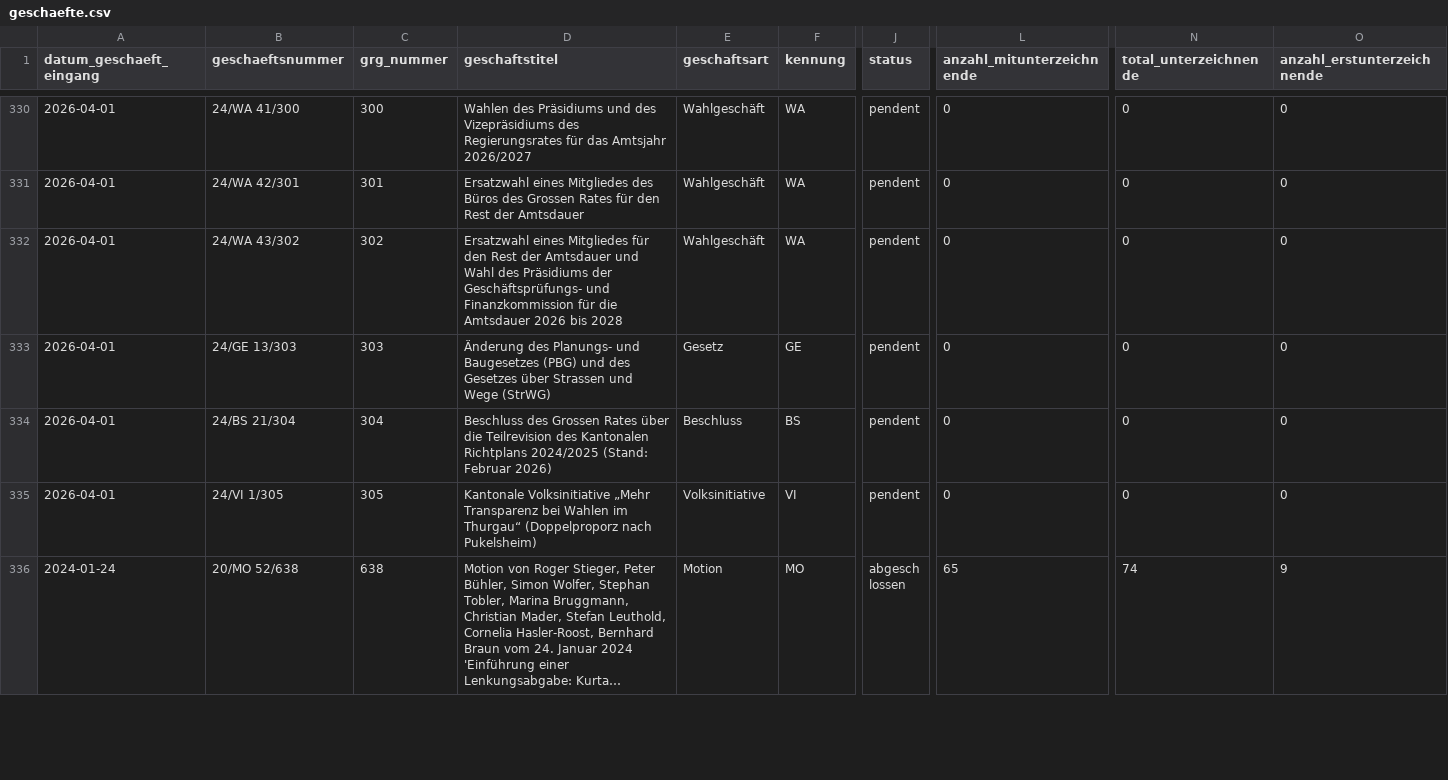
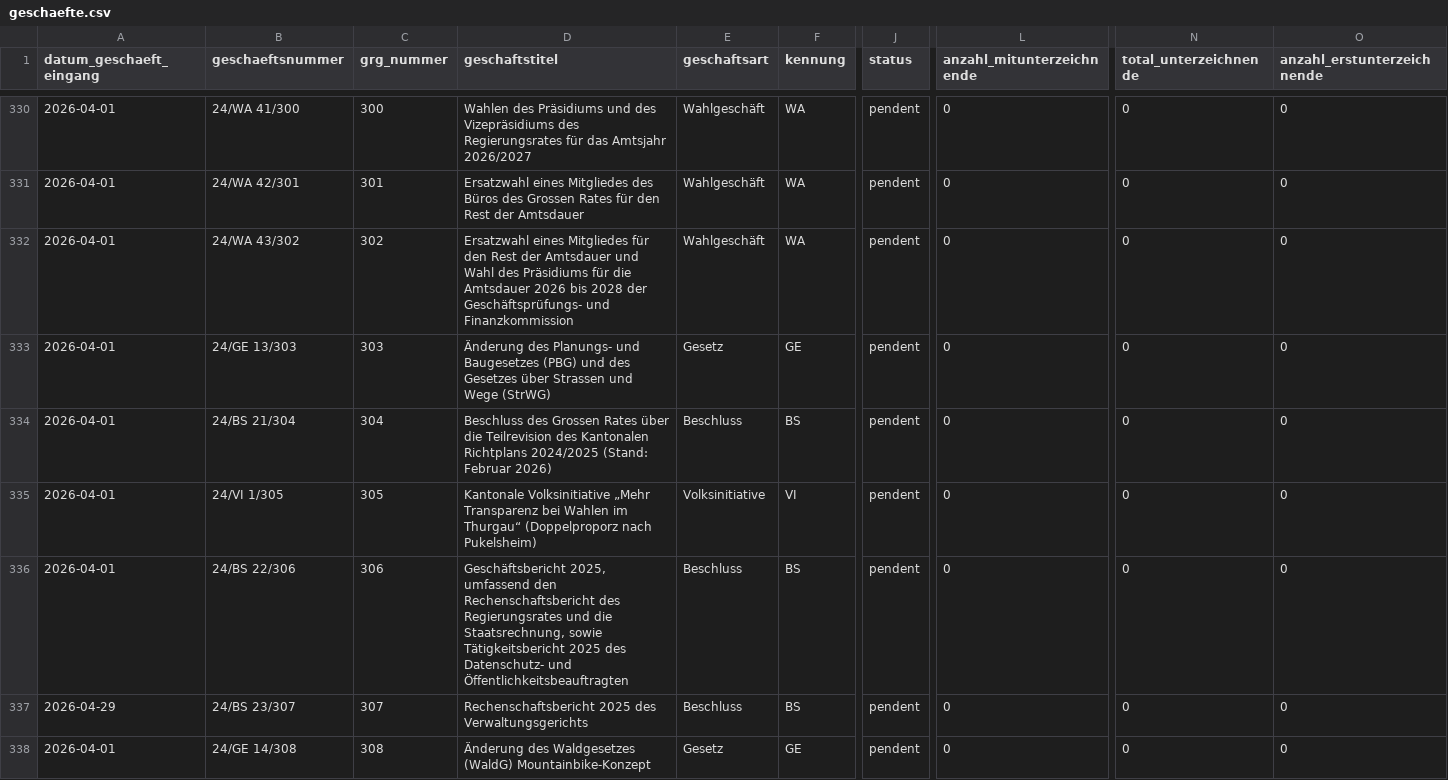
Before and after one commit to ogdtg/sitzungsprotokolle, a CSV file: data/geschaefte.csv, drawn as a sheet; only a part is shown, gaps mark what is left out; the shorter side is filled out with more unchanged rows; long unchanged cells end in …; rows hold the shown columns only; the diff covers the shown part only; the diff names each change by its address in the sheet, - before the commit and + after, or states it on an @@ line.

```diff
--- a/data/geschaefte.csv
+++ b/data/geschaefte.csv
-D332 (geschaftstitel): …des Präsidiums der Geschäftsprüfungs- und Finanzkommission für die Amtsdauer 2026 bis 2028
+D332 (geschaftstitel): …des Präsidiums für die Amtsdauer 2026 bis 2028 der Geschäftsprüfungs- und Finanzkommission
+row 336: 2026-04-01 | 24/BS 22/306 | 306 | Geschäftsbericht 2025, umfassend den Rechenschaftsbericht des Regierungsrates und die Staatsrechnung, sowie Tätigkeitsbericht 2025 des Datenschutz- und Öffentlichkeitsbeauftragten | Beschluss | BS | pendent | 0 | 0 | 0
+row 337: 2026-04-29 | 24/BS 23/307 | 307 | Rechenschaftsbericht 2025 des Verwaltungsgerichts | Beschluss | BS | pendent | 0 | 0 | 0
+row 338: 2026-04-01 | 24/GE 14/308 | 308 | Änderung des Waldgesetzes (WaldG) Mountainbike-Konzept | Gesetz | GE | pendent | 0 | 0 | 0
```
Also changed, not shown: 6 added rows and 10 edited cells elsewhere in this file, data/vorstoesser.csv, 7 other files.
